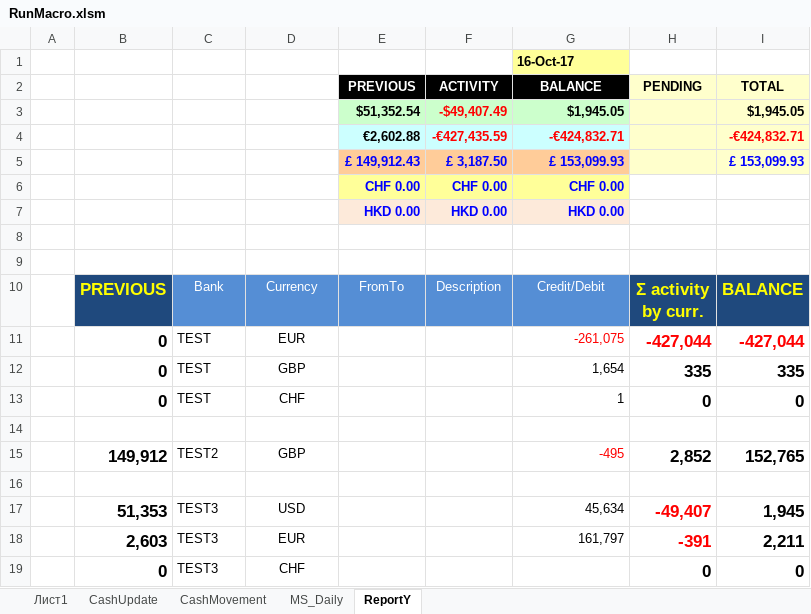
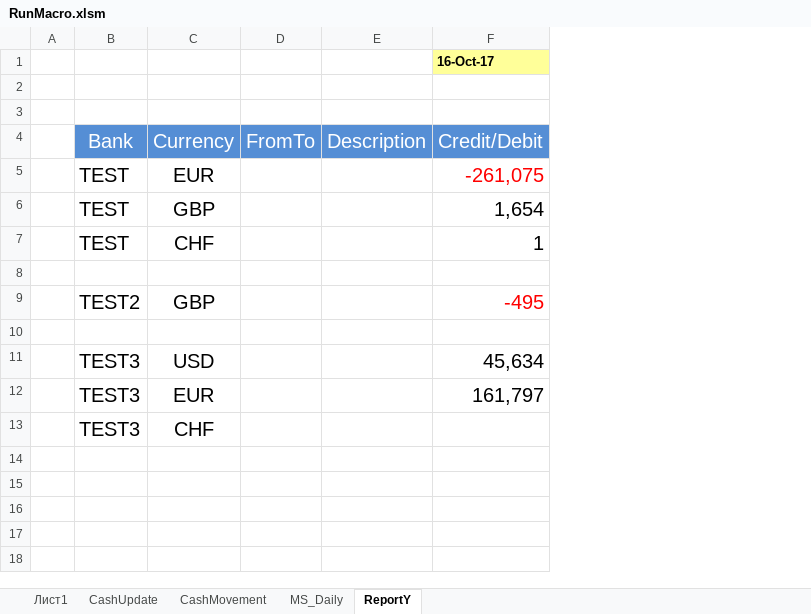
Before and after one commit to try1975/Comlog, an Excel workbook: ComLog.WinForms/Macro/RunMacro.xlsm, sheet ReportY, drawn as a sheet; values as stored, in another font and other column widths than the file's, no borders; conditional formats and table styles not drawn; removed rows and columns are numbered as before the commit, all else as after; the diff names each change by its address in the sheet, - before the commit and + after, or states it on an @@ line.

```diff
--- a/ComLog.WinForms/Macro/RunMacro.xlsm (sheet ReportY)
+++ b/ComLog.WinForms/Macro/RunMacro.xlsm (sheet ReportY)
-column B (PREVIOUS), rows 11-19: 0 | 0 | 0 |  | 149,912 |  | 51,353 | 2,603 | 0
-column E (FromTo), empty
-column F (Description), empty
+column D (FromTo), empty
+column E (Description), empty
-column H (Σ activity by curr.), rows 11-19: -427,044 | 335 | 0 |  | 2,852 |  | -49,407 | -391 | 0
-column I (BALANCE), rows 11-19: -427,044 | 335 | 0 |  | 152,765 |  | 1,945 | 2,211 | 0
-row 2:  |  |  |  | PREVIOUS | ACTIVITY | BALANCE | PENDING | TOTAL
-row 3:  |  |  |  | $51,352.54 | -$49,407.49 | $1,945.05 |  | $1,945.05
-row 4:  |  |  |  | €2,602.88 | -€427,435.59 | -€424,832.71 |  | -€424,832.71
-row 5:  |  |  |  | £ 149,912.43 | £ 3,187.50 | £ 153,099.93 |  | £ 153,099.93
-row 6:  |  |  |  | CHF 0.00 | CHF 0.00 | CHF 0.00
-row 7:  |  |  |  | HKD 0.00 | HKD 0.00 | HKD 0.00
@@ B4:C7 text size: larger @@
@@ F4:F7 text size: larger @@
@@ B9:C9 text size: larger @@
@@ F9 text size: larger @@
@@ B11:C13 text size: larger @@
@@ F11:F12 text size: larger @@
```
Also changed, not shown: sheet MS_Daily, sheet CashUpdate, charts or pictures, 8 other files.
